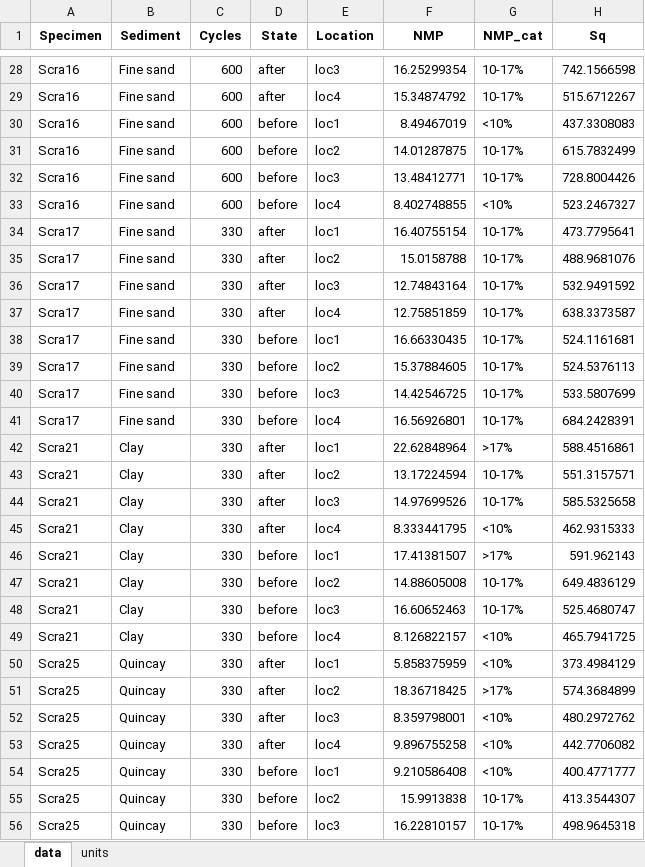
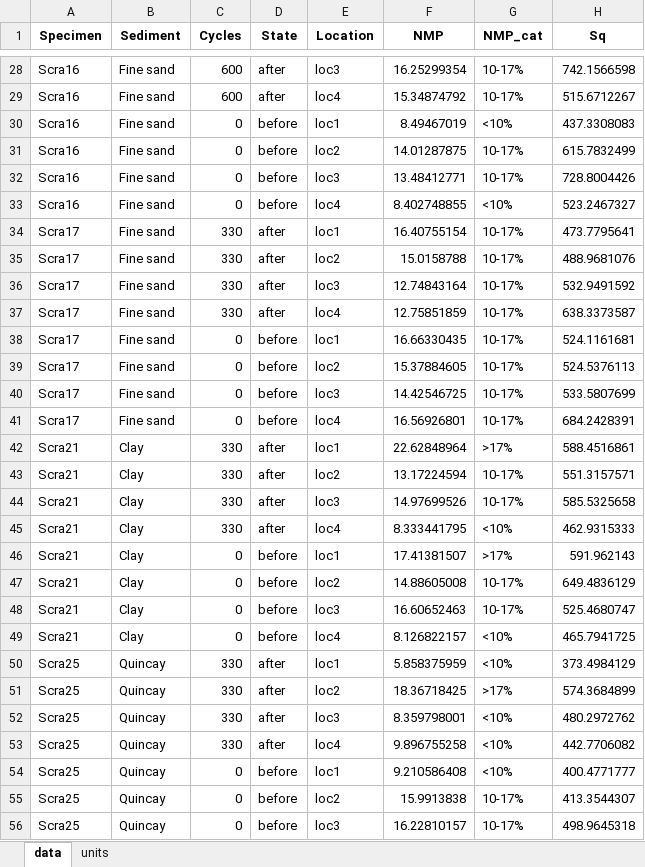
Before and after one commit to ivan-paleo/freeze.thaw, an Excel workbook: analysis/derived_data/FT_STA_formatted-data.xlsx, sheet data, drawn as a sheet; only a part is shown, gaps mark what is left out; values as stored, in another font and other column widths than the file's, no borders; the diff covers the shown part only; the diff names each change by its address in the sheet, - before the commit and + after, or states it on an @@ line.

```diff
--- a/analysis/derived_data/FT_STA_formatted-data.xlsx (sheet data)
+++ b/analysis/derived_data/FT_STA_formatted-data.xlsx (sheet data)
-C30:C33 (Cycles): 600
+C30:C33 (Cycles): 0
-C38:C41 (Cycles): 330
+C38:C41 (Cycles): 0
-C46:C49 (Cycles): 330
+C46:C49 (Cycles): 0
-C54:C56 (Cycles): 330
+C54:C56 (Cycles): 0
```
Also changed, not shown: 29 edited cells elsewhere in this sheet, analysis/derived_data/FT_STA-stats.xlsx, 7 other files.
